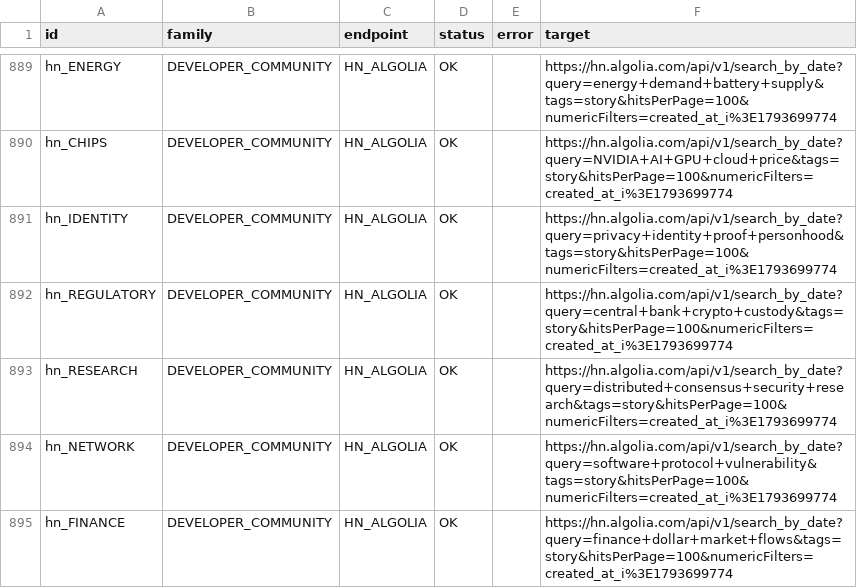
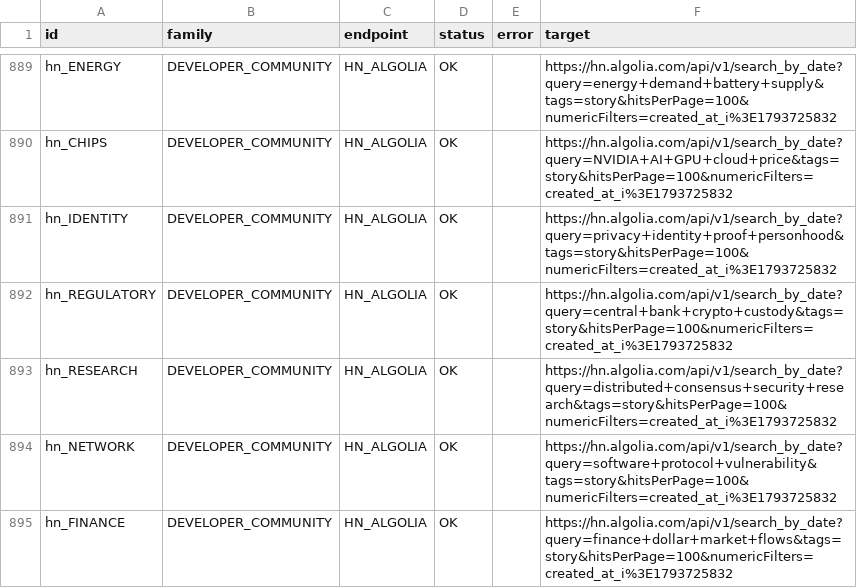
Before and after one commit to SnakU4/crypto-market-data, a CSV file: docs/expanded_discovery/source_audit.csv, drawn as a sheet; only a part is shown, gaps mark what is left out; the diff covers the shown part only; the diff names each change by its address in the sheet, - before the commit and + after, or states it on an @@ line.

```diff
--- a/docs/expanded_discovery/source_audit.csv
+++ b/docs/expanded_discovery/source_audit.csv
-F889 (target): https://hn.algolia.com/api/v1/search_by_date?query=energy+demand+battery+supply&tags=story&hitsPerPage=100&numericFilters=created_at_i%3E1793699774
+F889 (target): https://hn.algolia.com/api/v1/search_by_date?query=energy+demand+battery+supply&tags=story&hitsPerPage=100&numericFilters=created_at_i%3E1793725832
-F890 (target): https://hn.algolia.com/api/v1/search_by_date?query=NVIDIA+AI+GPU+cloud+price&tags=story&hitsPerPage=100&numericFilters=created_at_i%3E1793699774
+F890 (target): https://hn.algolia.com/api/v1/search_by_date?query=NVIDIA+AI+GPU+cloud+price&tags=story&hitsPerPage=100&numericFilters=created_at_i%3E1793725832
-F891 (target): https://hn.algolia.com/api/v1/search_by_date?query=privacy+identity+proof+personhood&tags=story&hitsPerPage=100&numericFilters=created_at_i%3E1793699774
+F891 (target): https://hn.algolia.com/api/v1/search_by_date?query=privacy+identity+proof+personhood&tags=story&hitsPerPage=100&numericFilters=created_at_i%3E1793725832
-F892 (target): https://hn.algolia.com/api/v1/search_by_date?query=central+bank+crypto+custody&tags=story&hitsPerPage=100&numericFilters=created_at_i%3E1793699774
+F892 (target): https://hn.algolia.com/api/v1/search_by_date?query=central+bank+crypto+custody&tags=story&hitsPerPage=100&numericFilters=created_at_i%3E1793725832
-F893 (target): https://hn.algolia.com/api/v1/search_by_date?query=distributed+consensus+security+research&tags=story&hitsPerPage=100&numericFilters=created_at_i%3E1793699774
+F893 (target): https://hn.algolia.com/api/v1/search_by_date?query=distributed+consensus+security+research&tags=story&hitsPerPage=100&numericFilters=created_at_i%3E1793725832
-F894 (target): https://hn.algolia.com/api/v1/search_by_date?query=software+protocol+vulnerability&tags=story&hitsPerPage=100&numericFilters=created_at_i%3E1793699774
+F894 (target): https://hn.algolia.com/api/v1/search_by_date?query=software+protocol+vulnerability&tags=story&hitsPerPage=100&numericFilters=created_at_i%3E1793725832
-F895 (target): https://hn.algolia.com/api/v1/search_by_date?query=finance+dollar+market+flows&tags=story&hitsPerPage=100&numericFilters=created_at_i%3E1793699774
+F895 (target): https://hn.algolia.com/api/v1/search_by_date?query=finance+dollar+market+flows&tags=story&hitsPerPage=100&numericFilters=created_at_i%3E1793725832
```
Also changed, not shown: 10 added rows, 3 removed rows, 79 moved rows and 4 edited cells elsewhere in this file, 28 other files.
